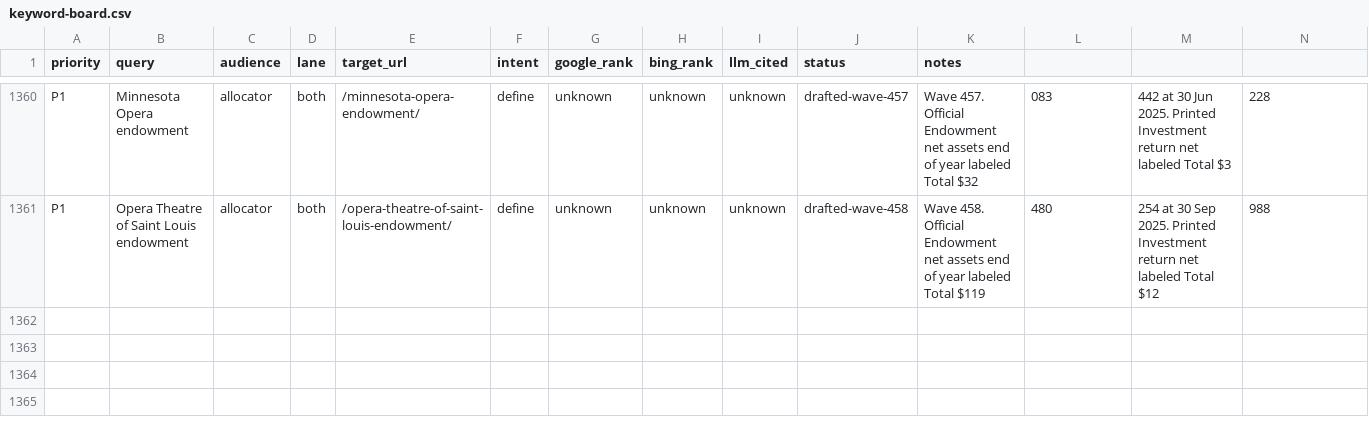
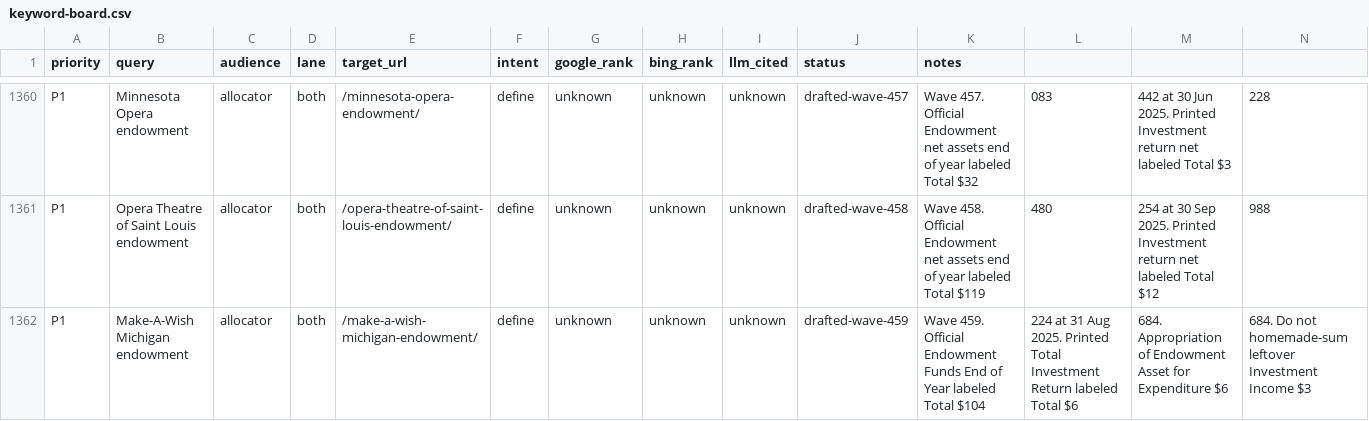
Before and after one commit to timcanada/uao-insurance-gate, a CSV file: seo-aeo/inventory/keyword-board.csv, drawn as a sheet; only a part is shown, gaps mark what is left out; rows hold the shown columns only; the diff names each change by its address in the sheet, - before the commit and + after, or states it on an @@ line.

```diff
--- a/seo-aeo/inventory/keyword-board.csv
+++ b/seo-aeo/inventory/keyword-board.csv
+row 1362: P1 | Make-A-Wish Michigan endowment | allocator | both | /make-a-wish-michigan-endowment/ | define | unknown | unknown | unknown | drafted-wave-459 | Wave 459. Official Endowment Funds End of Year labeled Total $104 | 224 at 31 Aug 2025. Printed Total Investment Return labeled Total $6 | 684. Appropriation of Endowment Asset for Expenditure $6 | 684. Do not homemade-sum leftover Investment Income $3
```
Also changed, not shown: 8 other files.
